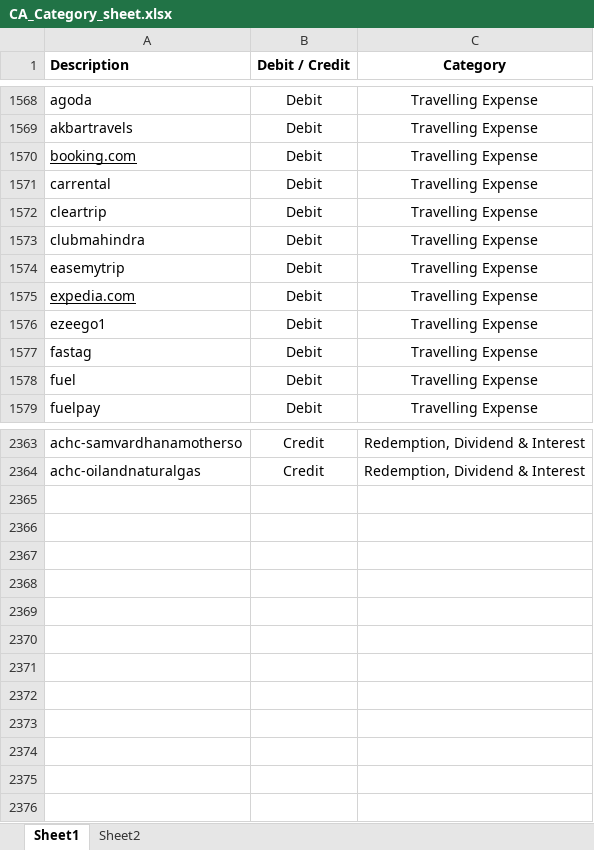
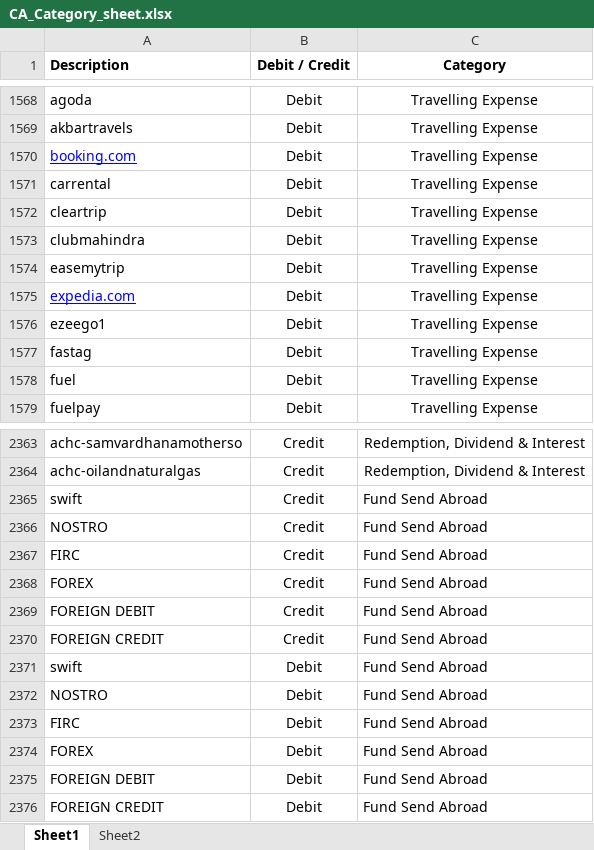
Before and after one commit to Shama-Cyphersol/cyphersol-ats-native-app, an Excel workbook: src/utils/CA_Category_sheet.xlsx, sheet Sheet1, drawn as a sheet; only a part is shown, gaps mark what is left out; values as stored, in another font and other column widths than the file's, no borders; charts and pictures not drawn; the diff names each change by its address in the sheet, - before the commit and + after, or states it on an @@ line.

```diff
--- a/src/utils/CA_Category_sheet.xlsx (sheet Sheet1)
+++ b/src/utils/CA_Category_sheet.xlsx (sheet Sheet1)
-A1570 text colour: black
+A1570 text colour: #0000FF
-A1575 text colour: black
+A1575 text colour: #0000FF
+row 2365: swift | Credit | Fund Send Abroad
+row 2366: NOSTRO | Credit | Fund Send Abroad
+row 2367: FIRC | Credit | Fund Send Abroad
+row 2368: FOREX | Credit | Fund Send Abroad
+row 2369: FOREIGN DEBIT | Credit | Fund Send Abroad
+row 2370: FOREIGN CREDIT | Credit | Fund Send Abroad
+row 2371: swift | Debit | Fund Send Abroad
+row 2372: NOSTRO | Debit | Fund Send Abroad
+row 2373: FIRC | Debit | Fund Send Abroad
+row 2374: FOREX | Debit | Fund Send Abroad
+row 2375: FOREIGN DEBIT | Debit | Fund Send Abroad
+row 2376: FOREIGN CREDIT | Debit | Fund Send Abroad
```
Also changed, not shown: src/utils/del/entity_df.xlsx, src/utils/del/name_acc_df.xlsx, 23 other files.
